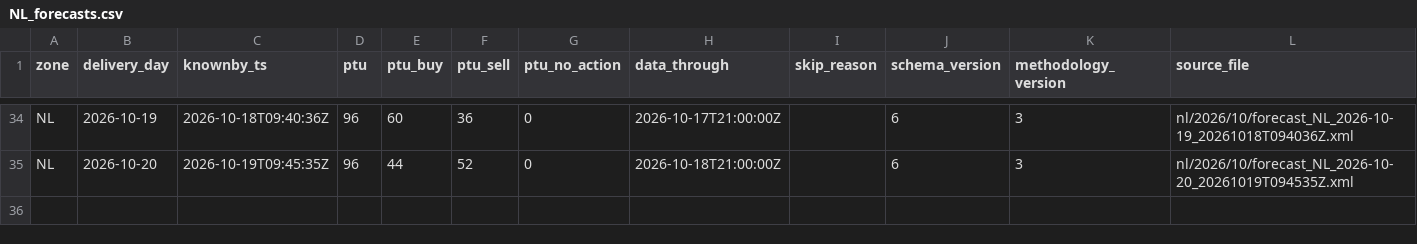
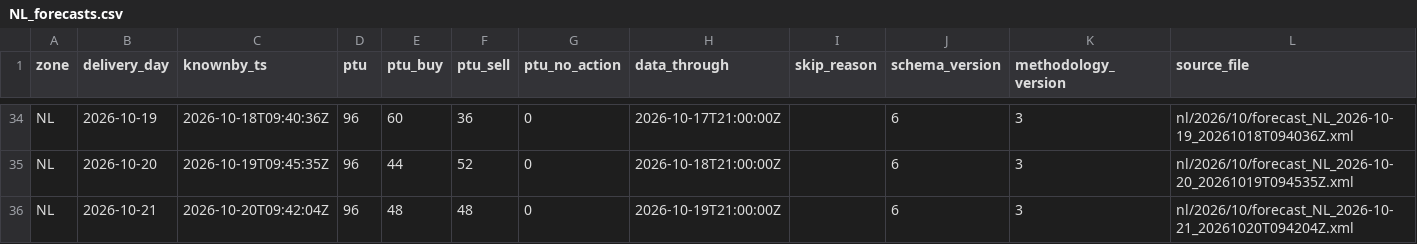
Before and after one commit to chuchueva/powertradinglab-site, a CSV file: data/v1/NL_forecasts.csv, drawn as a sheet; only a part is shown, gaps mark what is left out.

Commit message:
data through 2026-10-20T09:42:10Z — 139 files

```diff
--- a/data/v1/NL_forecasts.csv
+++ b/data/v1/NL_forecasts.csv
@@ -35 +35,2 @@ NL,2026-10-19,2026-10-18T09:40:36Z,96,60,36,0,2026-10-17T21:00:00Z,,6,3,nl/2026/
 NL,2026-10-20,2026-10-19T09:45:35Z,96,44,52,0,2026-10-18T21:00:00Z,,6,3,nl/2026/10/forecast_NL_2026-10-20_20261019T094535Z.xml
+NL,2026-10-21,2026-10-20T09:42:04Z,96,48,48,0,2026-10-19T21:00:00Z,,6,3,nl/2026/10/forecast_NL_2026-10-21_20261020T094204Z.xml
```
Also changed, not shown: data/v1/NL_scores-latest.csv, data/v1/RO_forecasts-90d.csv, 40 other files.
